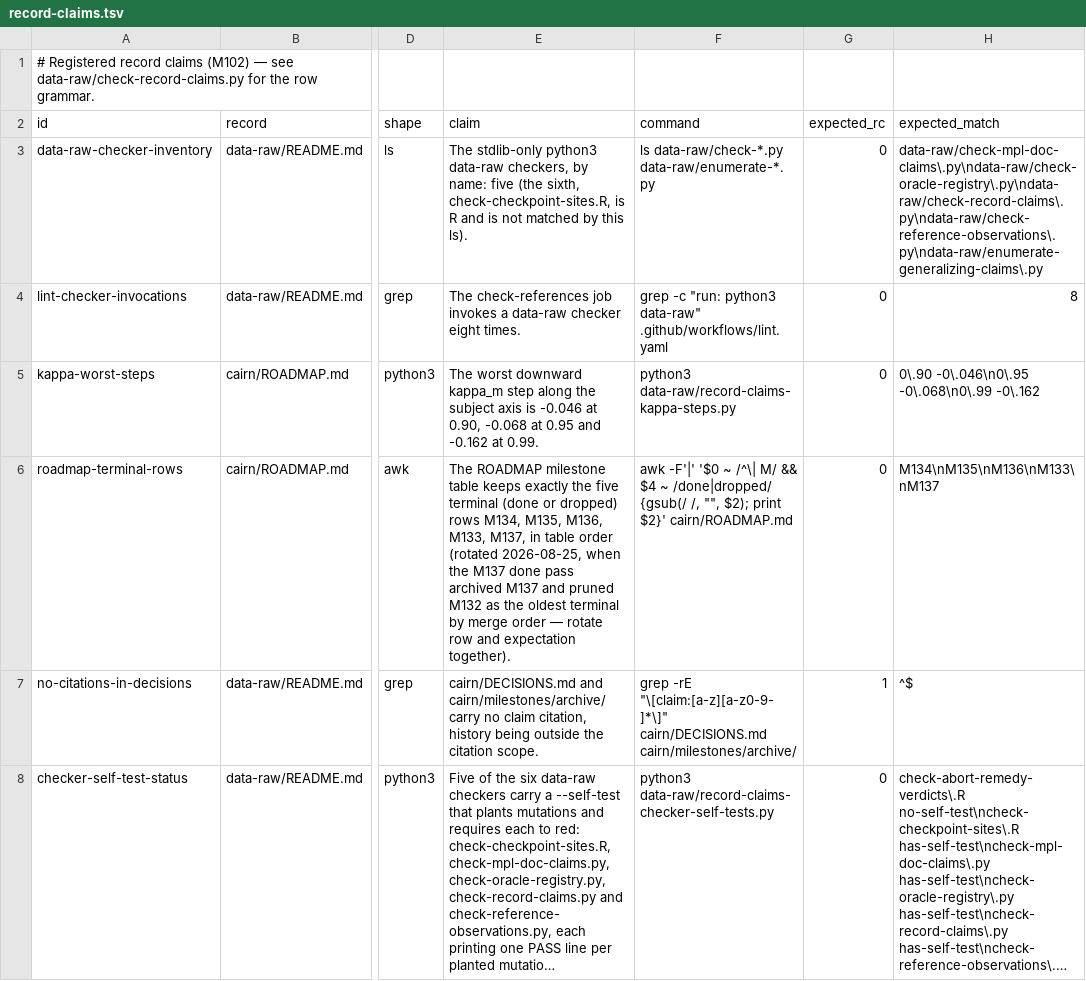
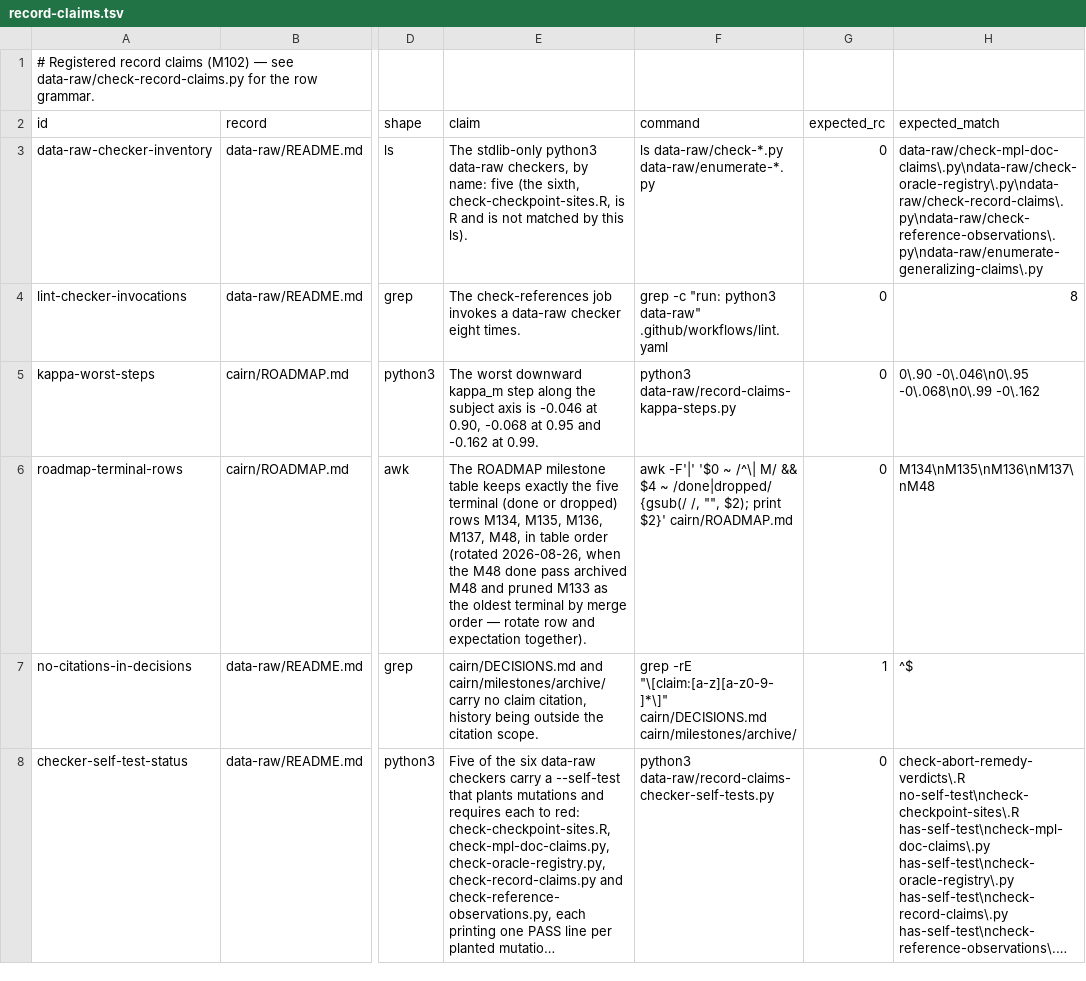
Before and after one commit to jmgirard/intraclass, a TSV file: data-raw/record-claims.tsv, drawn as a sheet; only a part is shown, gaps mark what is left out; long unchanged cells end in …; the diff names each change by its address in the sheet, - before the commit and + after, or states it on an @@ line.

Commit message:
review M48: done

```diff
--- a/data-raw/record-claims.tsv
+++ b/data-raw/record-claims.tsv
-E6 (claim): …M135, M136, M133, M137, in table order (rotated 2026-08-25, when the M137 done pass archived M137 and pruned M132 as the…
+E6 (claim): …M135, M136, M137, M48, in table order (rotated 2026-08-26, when the M48 done pass archived M48 and pruned M133 as the…
-H6 (expected_match): M134\nM135\nM136\nM133\nM137
+H6 (expected_match): M134\nM135\nM136\nM137\nM48
```
Also changed, not shown: 4 other files.
